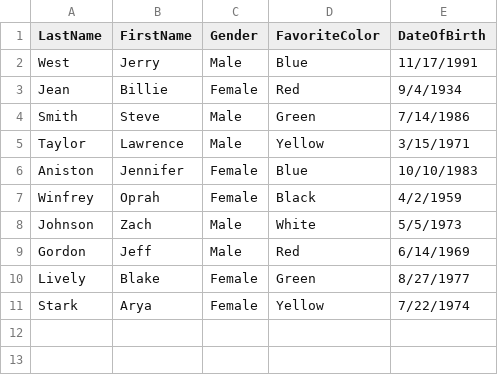
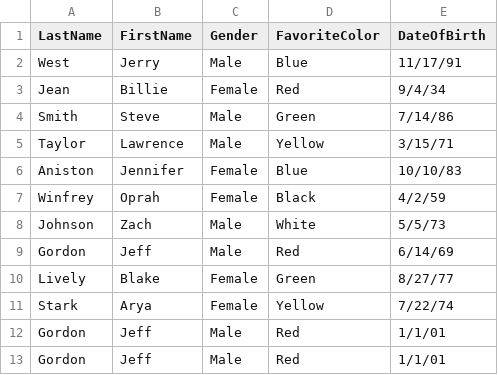
Before and after one commit to Waynelemars/SpringBootDemo, a CSV file: ingest-files/person_comma_delim.csv, drawn as a sheet.

```diff
--- a/ingest-files/person_comma_delim.csv
+++ b/ingest-files/person_comma_delim.csv
@@ -1,11 +1,13 @@
 LastName,FirstName,Gender,FavoriteColor,DateOfBirth
-West,Jerry,Male,Blue,11/17/1991
-Jean,Billie,Female,Red,9/4/1934
-Smith,Steve,Male,Green,7/14/1986
-Taylor,Lawrence,Male,Yellow,3/15/1971
-Aniston,Jennifer,Female,Blue,10/10/1983
-Winfrey,Oprah,Female,Black,4/2/1959
-Johnson,Zach,Male,White,5/5/1973
-Gordon,Jeff,Male,Red,6/14/1969
-Lively,Blake,Female,Green,8/27/1977
-Stark,Arya,Female,Yellow,7/22/1974
+West,Jerry,Male,Blue,11/17/91
+Jean,Billie,Female,Red,9/4/34
+Smith,Steve,Male,Green,7/14/86
+Taylor,Lawrence,Male,Yellow,3/15/71
+Aniston,Jennifer,Female,Blue,10/10/83
+Winfrey,Oprah,Female,Black,4/2/59
+Johnson,Zach,Male,White,5/5/73
+Gordon,Jeff,Male,Red,6/14/69
+Lively,Blake,Female,Green,8/27/77
+Stark,Arya,Female,Yellow,7/22/74
+Gordon,Jeff,Male,Red,1/1/01
+Gordon,Jeff,Male,Red,1/1/01
```
Also changed, not shown: ingest-files/person_pipe_delim.csv, ingest-files/person_space_delim.csv, 1 other file.
